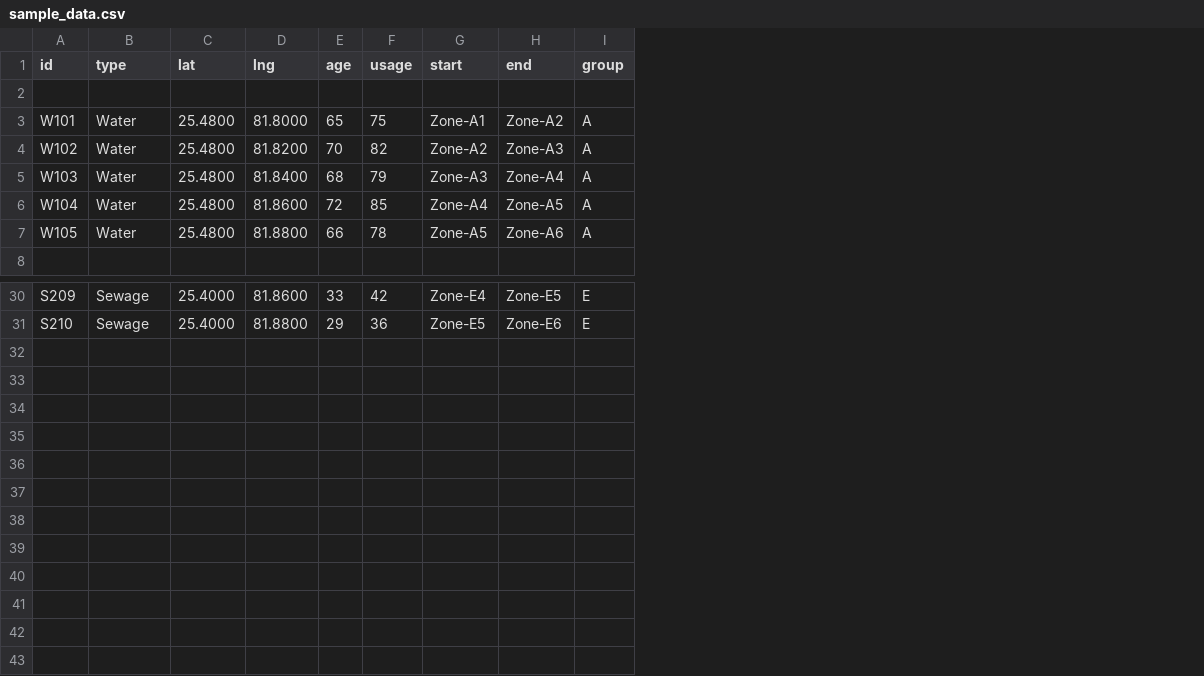
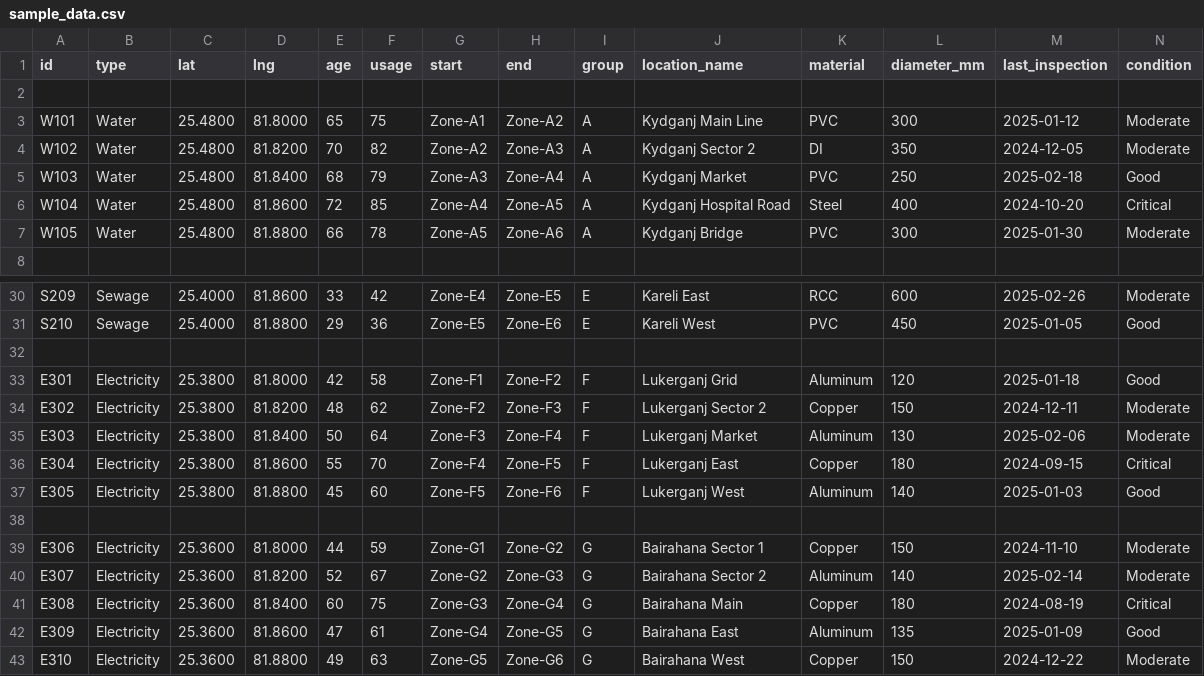
Before and after one commit to akshatsharma09/NagarNazar, a CSV file: backend/sample_data.csv, drawn as a sheet; only a part is shown, gaps mark what is left out; the diff names each change by its address in the sheet, - before the commit and + after, or states it on an @@ line.

Commit message:
Backend Update

```diff
--- a/backend/sample_data.csv
+++ b/backend/sample_data.csv
+column J (location_name), rows 3-7: Kydganj Main Line | Kydganj Sector 2 | Kydganj Market | Kydganj Hospital Road | Kydganj Bridge; rows 30-31: Kareli East | Kareli West
+column K (material), rows 3-7: PVC | DI | PVC | Steel | PVC; rows 30-31: RCC | PVC
+column L (diameter_mm), rows 3-7: 300 | 350 | 250 | 400 | 300; rows 30-31: 600 | 450
+column M (last_inspection), rows 3-7: 2025-01-12 | 2024-12-05 | 2025-02-18 | 2024-10-20 | 2025-01-30; rows 30-31: 2025-02-26 | 2025-01-05
+column N (condition), rows 3-7: Moderate | Moderate | Good | Critical | Moderate; rows 30-31: Moderate | Good
+row 32: (empty)
+row 33: E301 | Electricity | 25.3800 | 81.8000 | 42 | 58 | Zone-F1 | Zone-F2 | F | Lukerganj Grid | Aluminum | 120 | 2025-01-18 | Good
+row 34: E302 | Electricity | 25.3800 | 81.8200 | 48 | 62 | Zone-F2 | Zone-F3 | F | Lukerganj Sector 2 | Copper | 150 | 2024-12-11 | Moderate
+row 35: E303 | Electricity | 25.3800 | 81.8400 | 50 | 64 | Zone-F3 | Zone-F4 | F | Lukerganj Market | Aluminum | 130 | 2025-02-06 | Moderate
+row 36: E304 | Electricity | 25.3800 | 81.8600 | 55 | 70 | Zone-F4 | Zone-F5 | F | Lukerganj East | Copper | 180 | 2024-09-15 | Critical
+row 37: E305 | Electricity | 25.3800 | 81.8800 | 45 | 60 | Zone-F5 | Zone-F6 | F | Lukerganj West | Aluminum | 140 | 2025-01-03 | Good
+row 38: (empty)
+row 39: E306 | Electricity | 25.3600 | 81.8000 | 44 | 59 | Zone-G1 | Zone-G2 | G | Bairahana Sector 1 | Copper | 150 | 2024-11-10 | Moderate
+row 40: E307 | Electricity | 25.3600 | 81.8200 | 52 | 67 | Zone-G2 | Zone-G3 | G | Bairahana Sector 2 | Aluminum | 140 | 2025-02-14 | Moderate
+row 41: E308 | Electricity | 25.3600 | 81.8400 | 60 | 75 | Zone-G3 | Zone-G4 | G | Bairahana Main | Copper | 180 | 2024-08-19 | Critical
+row 42: E309 | Electricity | 25.3600 | 81.8600 | 47 | 61 | Zone-G4 | Zone-G5 | G | Bairahana East | Aluminum | 135 | 2025-01-09 | Good
+row 43: E310 | Electricity | 25.3600 | 81.8800 | 49 | 63 | Zone-G5 | Zone-G6 | G | Bairahana West | Copper | 150 | 2024-12-22 | Moderate
```
Also changed, not shown: 8 other files.
